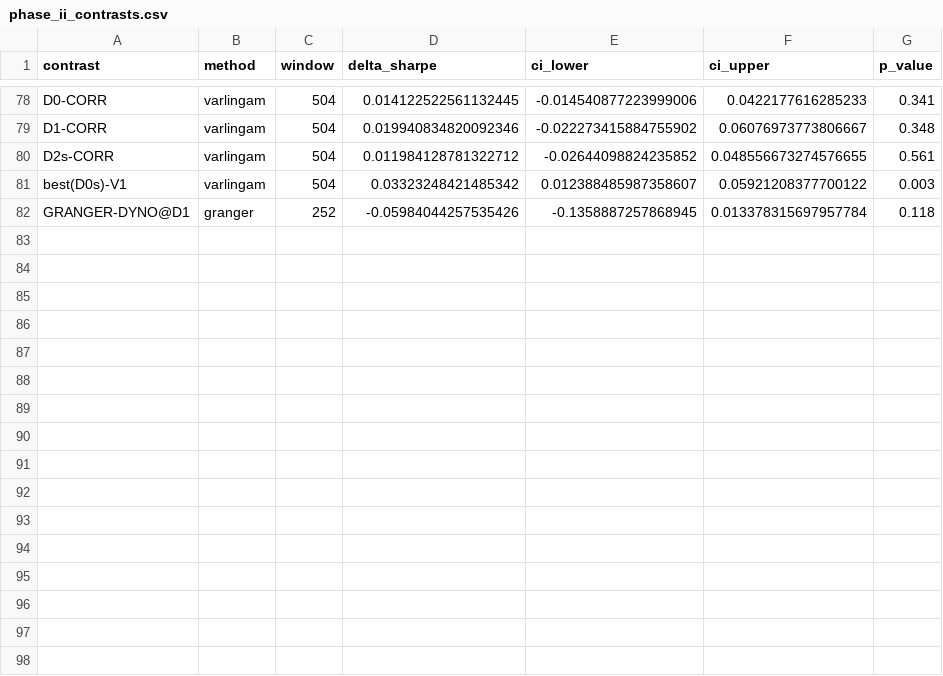
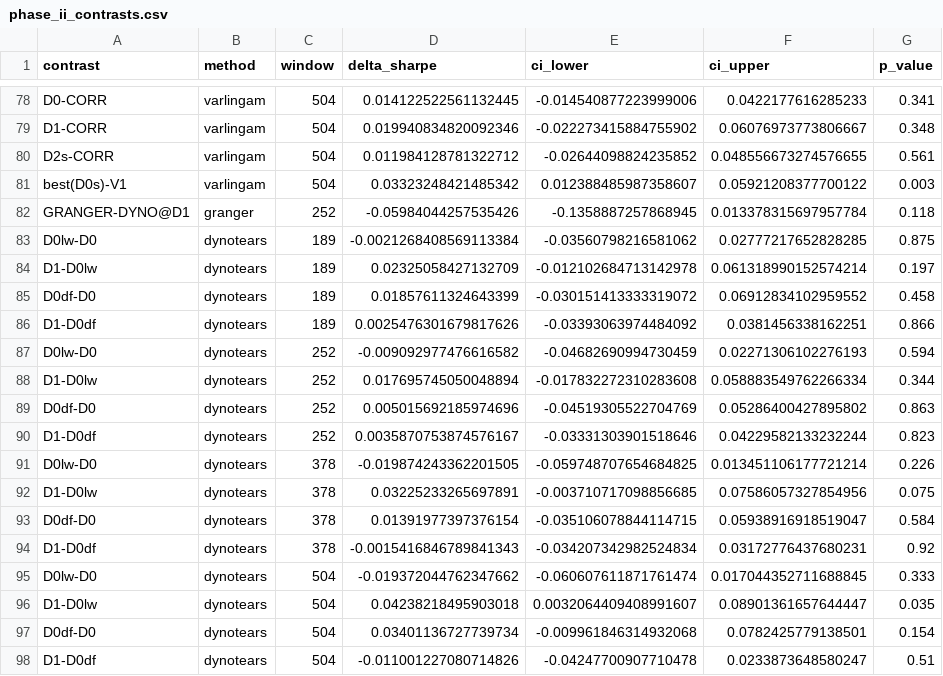
Before and after one commit to j-muthu/portfolio-optimisation-causal-networks, a CSV file: results/phase_ii_contrasts.csv, drawn as a sheet; only a part is shown, gaps mark what is left out.

```diff
--- a/results/phase_ii_contrasts.csv
+++ b/results/phase_ii_contrasts.csv
@@ -82 +82,17 @@ best(D0s)-V1,varlingam,504,0.03323248421485342,0.012388485987358607,0.0592120837
 GRANGER-DYNO@D1,granger,252,-0.05984044257535426,-0.1358887257868945,0.013378315697957784,0.118
+D0lw-D0,dynotears,189,-0.0021268408569113384,-0.03560798216581062,0.02777217652828285,0.875
+D1-D0lw,dynotears,189,0.02325058427132709,-0.012102684713142978,0.061318990152574214,0.197
+D0df-D0,dynotears,189,0.01857611324643399,-0.030151413333319072,0.06912834102959552,0.458
+D1-D0df,dynotears,189,0.0025476301679817626,-0.03393063974484092,0.0381456338162251,0.866
+D0lw-D0,dynotears,252,-0.009092977476616582,-0.04682690994730459,0.02271306102276193,0.594
+D1-D0lw,dynotears,252,0.017695745050048894,-0.017832272310283608,0.058883549762266334,0.344
+D0df-D0,dynotears,252,0.005015692185974696,-0.04519305522704769,0.05286400427895802,0.863
+D1-D0df,dynotears,252,0.0035870753874576167,-0.03331303901518646,0.04229582133232244,0.823
+D0lw-D0,dynotears,378,-0.019874243362201505,-0.059748707654684825,0.013451106177721214,0.226
+D1-D0lw,dynotears,378,0.03225233265697891,-0.003710717098856685,0.07586057327854956,0.075
+D0df-D0,dynotears,378,0.01391977397376154,-0.035106078844114715,0.05938916918519047,0.584
+D1-D0df,dynotears,378,-0.0015416846789841343,-0.034207342982524834,0.03172776437680231,0.92
+D0lw-D0,dynotears,504,-0.019372044762347662,-0.060607611871761474,0.017044352711688845,0.333
+D1-D0lw,dynotears,504,0.04238218495903018,0.0032064409408991607,0.08901361657644447,0.035
+D0df-D0,dynotears,504,0.03401136727739734,-0.009961846314932068,0.0782425779138501,0.154
+D1-D0df,dynotears,504,-0.011001227080714826,-0.04247700907710478,0.0233873648580247,0.51
```
Also changed, not shown: results/phase_ii_matrix.csv, results/robust_stats_phase_ii.csv, 8 other files.
